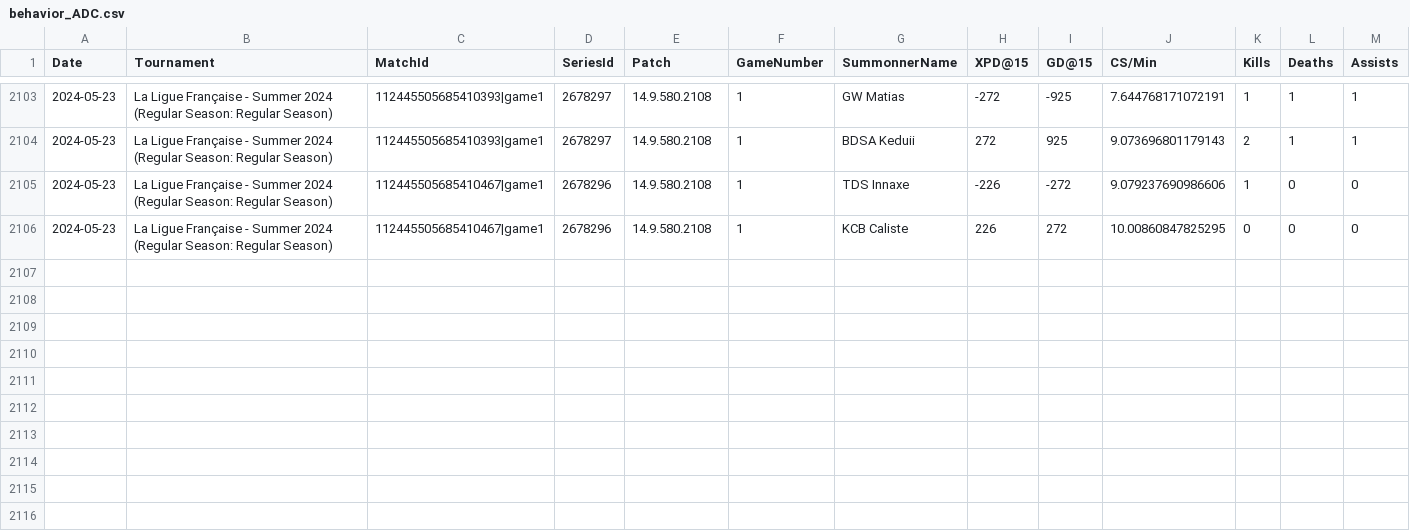
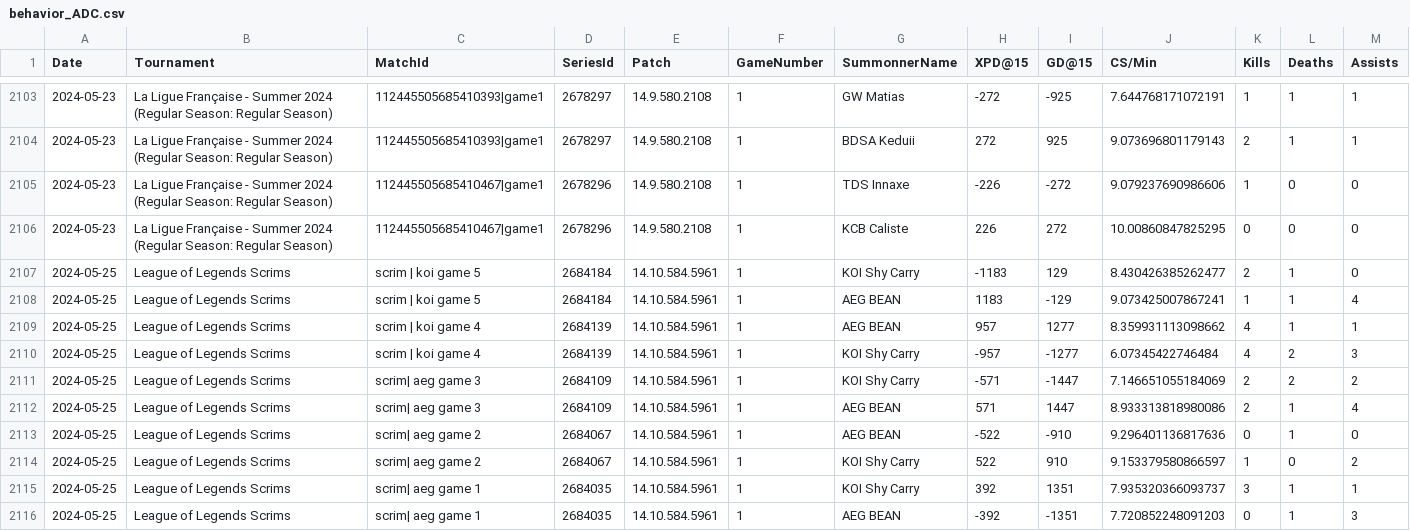
Before and after one commit to avinot244/LoL-Analytics-Dashboard, a CSV file: backend/backend/databases/behavior/behavior/behavior_ADC.csv, drawn as a sheet; only a part is shown, gaps mark what is left out; rows hold the shown columns only; the diff names each change by its address in the sheet, - before the commit and + after, or states it on an @@ line.

```diff
--- a/backend/backend/databases/behavior/behavior/behavior_ADC.csv
+++ b/backend/backend/databases/behavior/behavior/behavior_ADC.csv
+row 2107: 2024-05-25 | League of Legends Scrims | scrim | koi game 5 | 2684184 | 14.10.584.5961 | 1 | KOI Shy Carry | -1183 | 129 | 8.430426385262477 | 2 | 1 | 0
+row 2108: 2024-05-25 | League of Legends Scrims | scrim | koi game 5 | 2684184 | 14.10.584.5961 | 1 | AEG BEAN | 1183 | -129 | 9.073425007867241 | 1 | 1 | 4
+row 2109: 2024-05-25 | League of Legends Scrims | scrim | koi game 4 | 2684139 | 14.10.584.5961 | 1 | AEG BEAN | 957 | 1277 | 8.359931113098662 | 4 | 1 | 1
+row 2110: 2024-05-25 | League of Legends Scrims | scrim | koi game 4 | 2684139 | 14.10.584.5961 | 1 | KOI Shy Carry | -957 | -1277 | 6.07345422746484 | 4 | 2 | 3
+row 2111: 2024-05-25 | League of Legends Scrims | scrim| aeg game 3 | 2684109 | 14.10.584.5961 | 1 | KOI Shy Carry | -571 | -1447 | 7.146651055184069 | 2 | 2 | 2
+row 2112: 2024-05-25 | League of Legends Scrims | scrim| aeg game 3 | 2684109 | 14.10.584.5961 | 1 | AEG BEAN | 571 | 1447 | 8.933313818980086 | 2 | 1 | 4
+row 2113: 2024-05-25 | League of Legends Scrims | scrim| aeg game 2 | 2684067 | 14.10.584.5961 | 1 | AEG BEAN | -522 | -910 | 9.296401136817636 | 0 | 1 | 0
+row 2114: 2024-05-25 | League of Legends Scrims | scrim| aeg game 2 | 2684067 | 14.10.584.5961 | 1 | KOI Shy Carry | 522 | 910 | 9.153379580866597 | 1 | 0 | 2
+row 2115: 2024-05-25 | League of Legends Scrims | scrim| aeg game 1 | 2684035 | 14.10.584.5961 | 1 | KOI Shy Carry | 392 | 1351 | 7.935320366093737 | 3 | 1 | 1
+row 2116: 2024-05-25 | League of Legends Scrims | scrim| aeg game 1 | 2684035 | 14.10.584.5961 | 1 | AEG BEAN | -392 | -1351 | 7.720852248091203 | 0 | 1 | 3
```
Also changed, not shown: backend/backend/databases/behavior/behavior/behavior_Jungle.csv, backend/backend/databases/behavior/behavior/behavior_Mid.csv, 7 other files.
